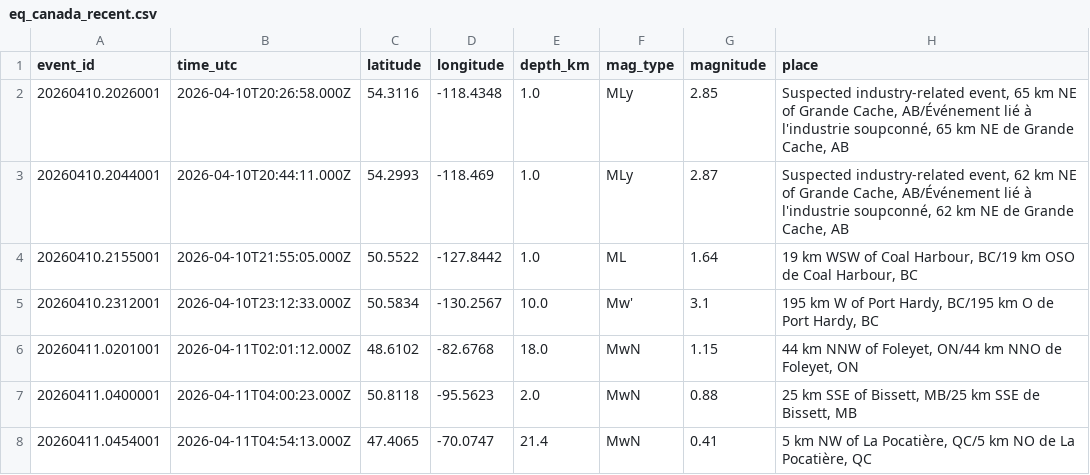
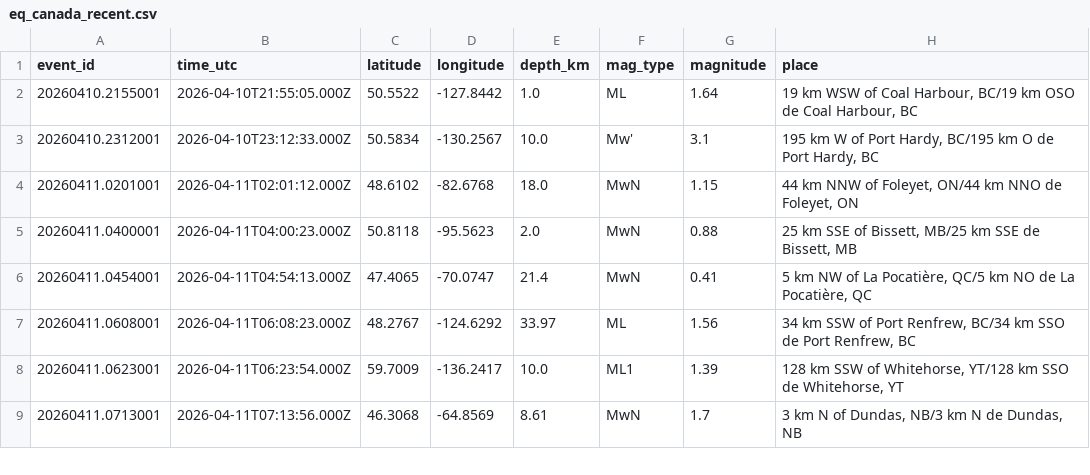
Before and after one commit to Alpeace89/piquakecanada, a CSV file: eq_canada_recent.csv, drawn as a sheet; only a part is shown; the shorter side is filled out with more unchanged rows.

```diff
--- a/eq_canada_recent.csv
+++ b/eq_canada_recent.csv
@@ -1,4 +1,2 @@
 event_id,time_utc,latitude,longitude,depth_km,mag_type,magnitude,place
-20260410.2026001,2026-04-10T20:26:58.000Z,54.3116,-118.4348,1.0,MLy,2.85,"Suspected industry-related event, 65 km NE of Grande Cache, AB/Événement lié à l'industrie soupconné, 65 km NE de Grande Cache, AB"
-20260410.2044001,2026-04-10T20:44:11.000Z,54.2993,-118.469,1.0,MLy,2.87,"Suspected industry-related event, 62 km NE of Grande Cache, AB/Événement lié à l'industrie soupconné, 62 km NE de Grande Cache, AB"
 20260410.2155001,2026-04-10T21:55:05.000Z,50.5522,-127.8442,1.0,ML,1.64,"19 km WSW of Coal Harbour, BC/19 km OSO de Coal Harbour, BC"
```
Also changed, not shown: 21 other files.
